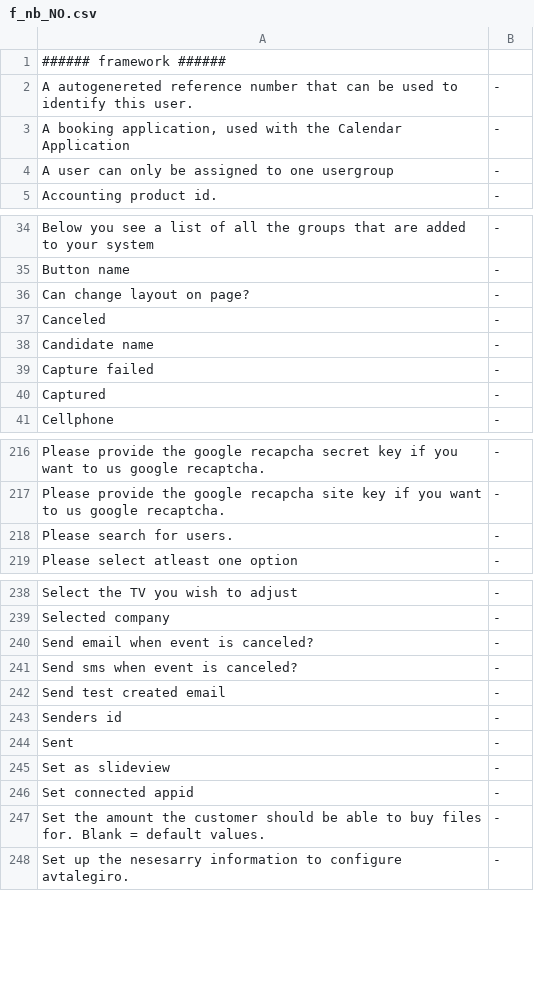
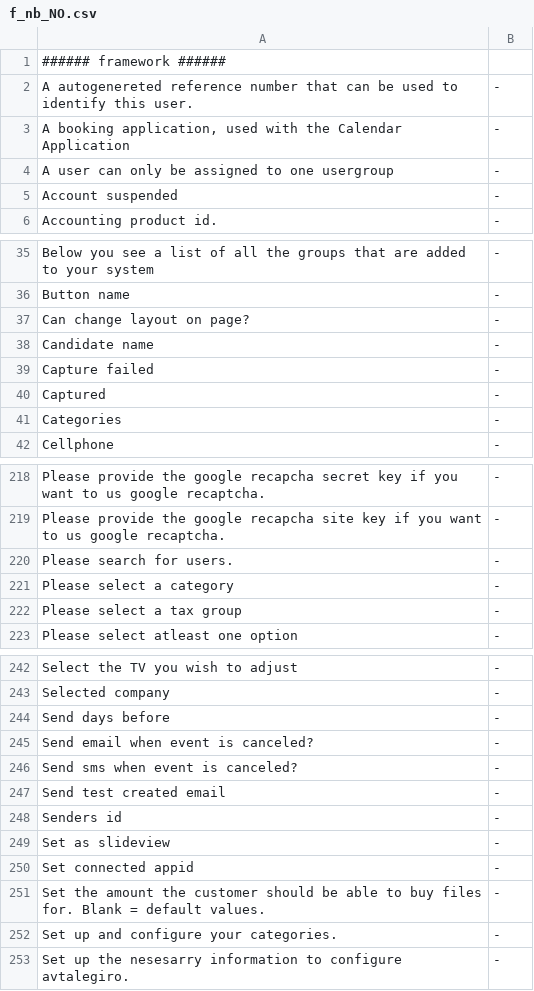
Before and after one commit to tamzidoronno/zaui-v4, a CSV file: com.getshop.client/ROOT/translation/stripped/f_nb_NO.csv, drawn as a sheet; only a part is shown, gaps mark what is left out; removed rows and columns are numbered as before the commit, all else as after; the diff covers the shown part only; the diff names each change by its address in the sheet, - before the commit and + after, or states it on an @@ line.

```diff
--- a/com.getshop.client/ROOT/translation/stripped/f_nb_NO.csv
+++ b/com.getshop.client/ROOT/translation/stripped/f_nb_NO.csv
+row 5: Account suspended | -
-row 37: Canceled | -
+row 41: Categories | -
+row 221: Please select a category | -
+row 222: Please select a tax group | -
+row 244: Send days before | -
-row 244: Sent | -
+row 252: Set up and configure your categories. | -
```
Also changed, not shown: 6 added rows and 4 removed rows elsewhere in this file, com.getshop.client/ROOT/translation/stripped/w_en_en.csv, com.getshop.client/ROOT/translation/stripped/w_fi_FI.csv, 10 other files.
